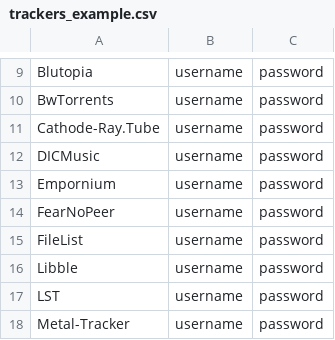
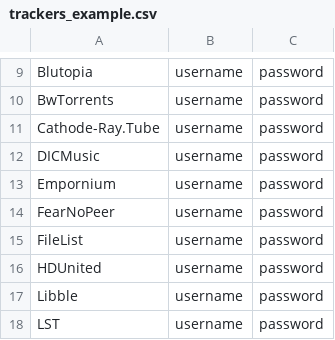
Before and after one commit to zodac/tracker-profiles, a CSV file: docker/trackers_example.csv, drawn as a sheet; only a part is shown, gaps mark what is left out; the shorter side is filled out with more unchanged rows.

Commit message:
[HDUnited] Implemented tracker

```diff
--- a/docker/trackers_example.csv
+++ b/docker/trackers_example.csv
@@ -15,2 +15,3 @@ FearNoPeer,username,password
 FileList,username,password
+HDUnited,username,password
 Libble,username,password
```
Also changed, not shown: 3 other files.
